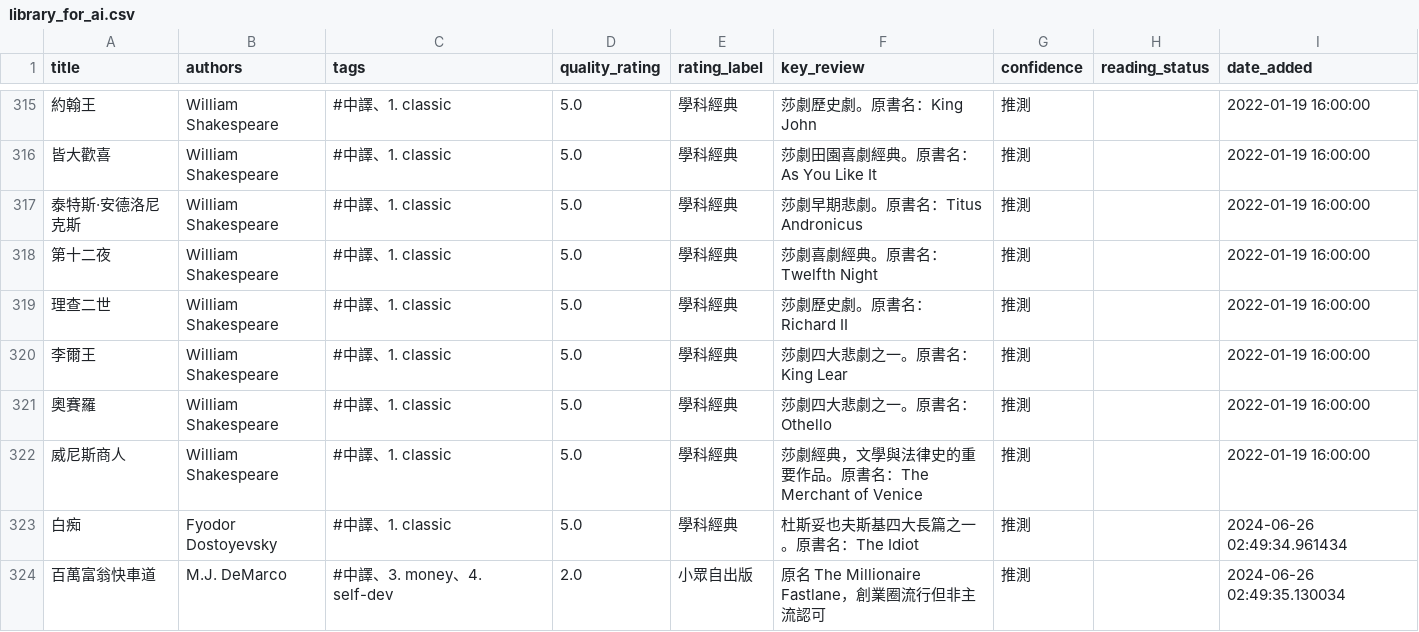
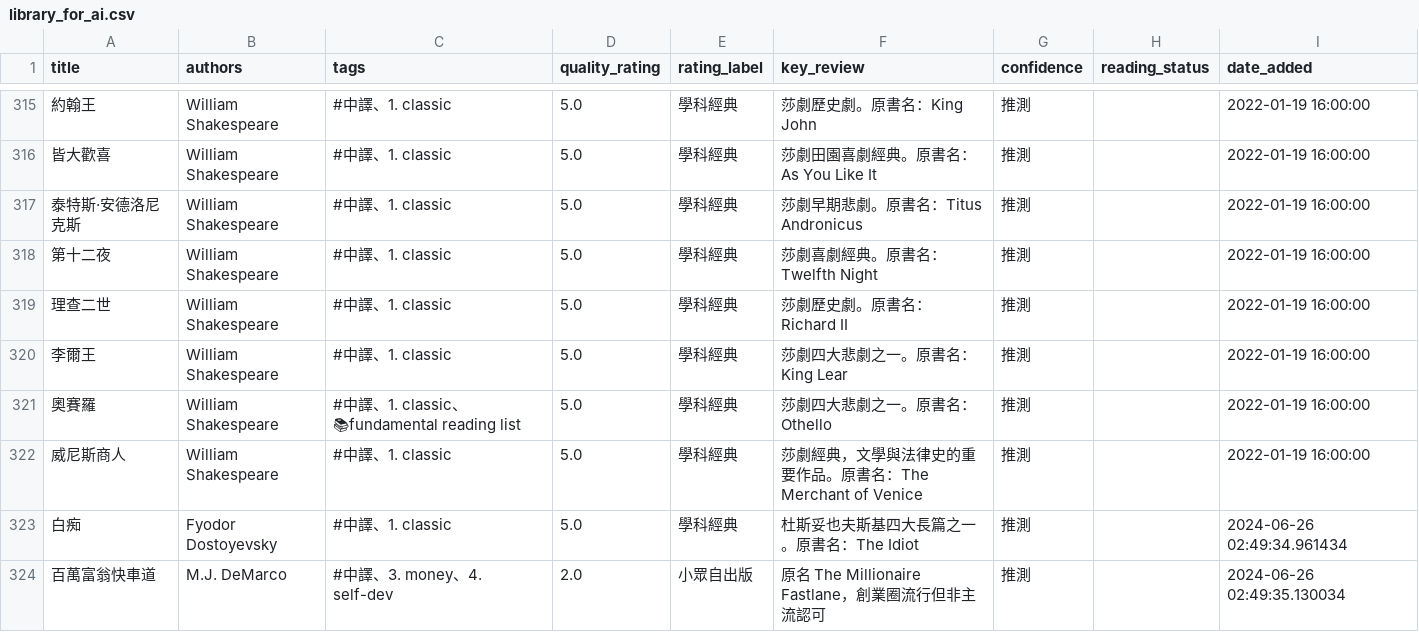
Before and after one commit to kyechen13/calibre-dashboard, a CSV file: library_for_ai.csv, drawn as a sheet; only a part is shown, gaps mark what is left out; the diff covers the shown part only; the diff names each change by its address in the sheet, - before the commit and + after, or states it on an @@ line.

```diff
--- a/library_for_ai.csv
+++ b/library_for_ai.csv
-C321 (tags): #中譯、1. classic
+C321 (tags): #中譯、1. classic、📚fundamental reading list
```
Also changed, not shown: 28 edited cells elsewhere in this file, 1 other file.
